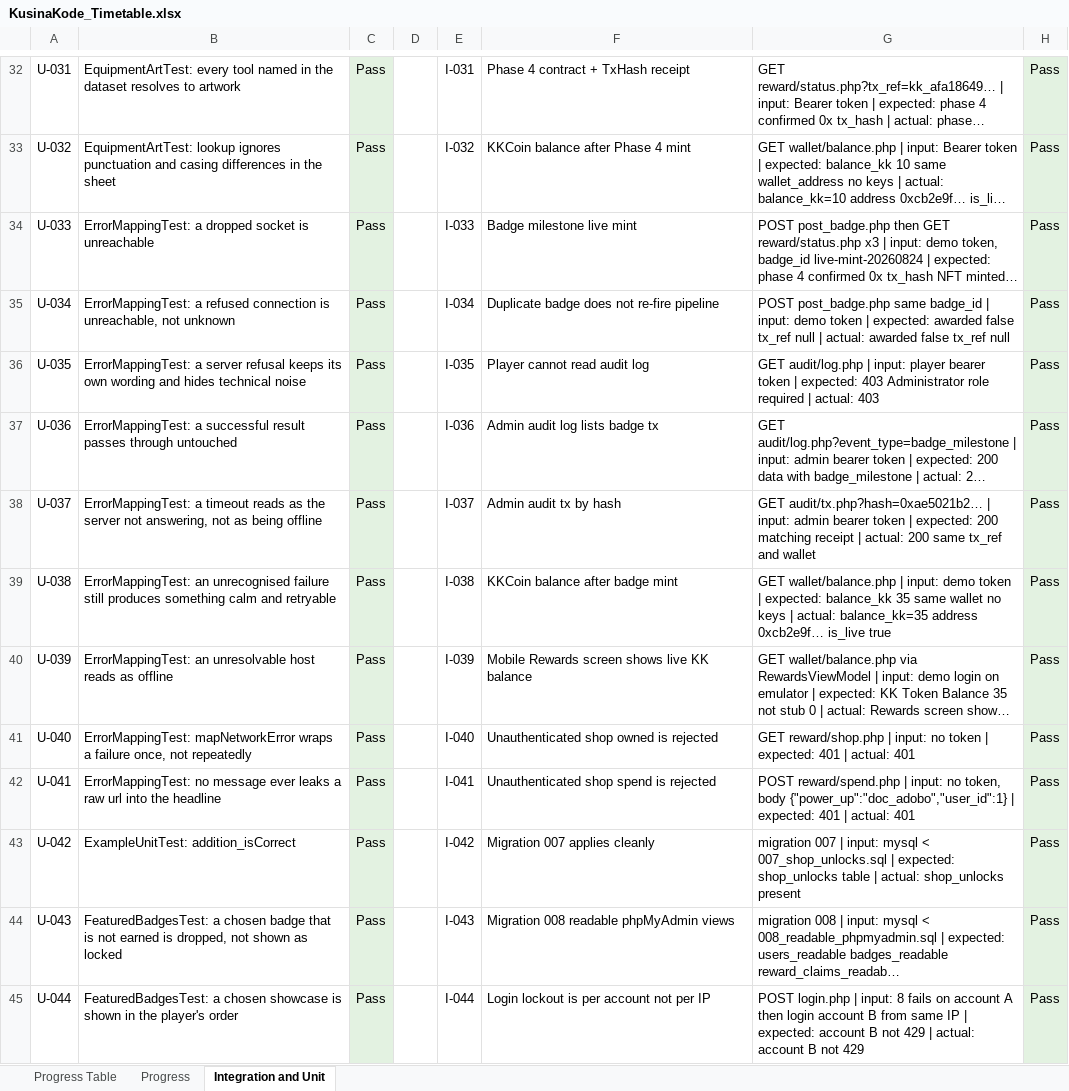
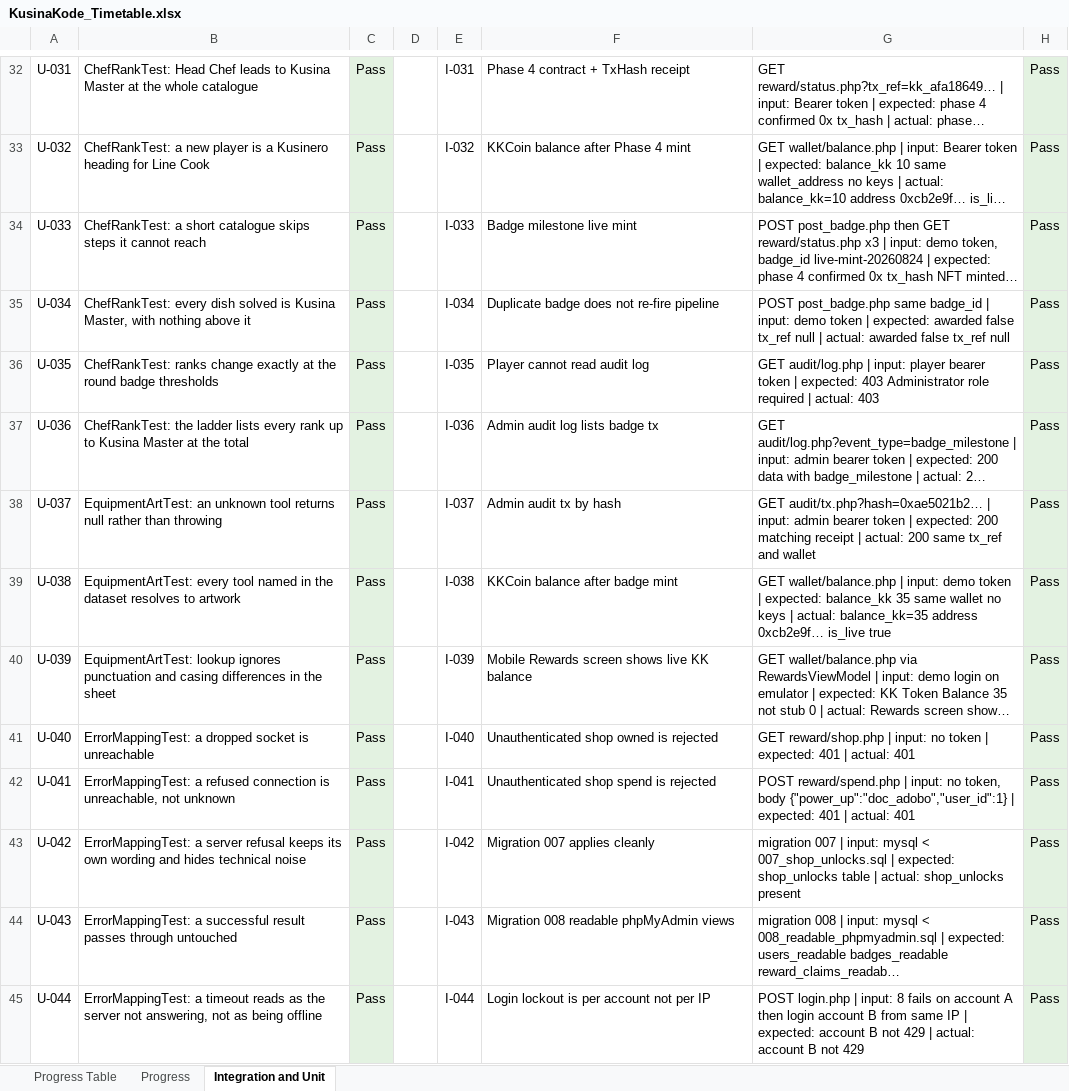
Before and after one commit to mauwcchiato/kusina-kode-app, an Excel workbook: docs/testing/KusinaKode_Timetable.xlsx, sheet Integration and Unit, drawn as a sheet; only a part is shown, gaps mark what is left out; long unchanged cells end in …; values as stored, in another font and other column widths than the file's, no borders; the diff covers the shown part only; the diff names each change by its address in the sheet, - before the commit and + after, or states it on an @@ line.

Commit message:
Show the player's own rank on the leaderboard, list the top 50, and keep the podium still
The board now lists 50 cooks. The player's own row is brown with a YOU chip;
when they are outside the top 50 it stays pinned under the list with their real
rank, which get_leaderboard.php now returns for ?me=<id> using the board's own
ordering. Inside the top 50 the row pins to the bottom until it is scrolled to,
then to the top once scrolled past. Only the ranks scroll; the header and podium
stay put. Older app versions get the same reply as before.

```diff
--- a/docs/testing/KusinaKode_Timetable.xlsx (sheet Integration and Unit)
+++ b/docs/testing/KusinaKode_Timetable.xlsx (sheet Integration and Unit)
-B32: EquipmentArtTest: every tool named in the dataset resolves to artwork
+B32: ChefRankTest: Head Chef leads to Kusina Master at the whole catalogue
-B33: EquipmentArtTest: lookup ignores punctuation and casing differences in the sheet
+B33: ChefRankTest: a new player is a Kusinero heading for Line Cook
-B34: ErrorMappingTest: a dropped socket is unreachable
+B34: ChefRankTest: a short catalogue skips steps it cannot reach
-B35: ErrorMappingTest: a refused connection is unreachable, not unknown
+B35: ChefRankTest: every dish solved is Kusina Master, with nothing above it
-B36: ErrorMappingTest: a server refusal keeps its own wording and hides technical noise
+B36: ChefRankTest: ranks change exactly at the round badge thresholds
-B37: ErrorMappingTest: a successful result passes through untouched
+B37: ChefRankTest: the ladder lists every rank up to Kusina Master at the total
-B38: ErrorMappingTest: a timeout reads as the server not answering, not as being offline
+B38: EquipmentArtTest: an unknown tool returns null rather than throwing
-B39: ErrorMappingTest: an unrecognised failure still produces something calm and retryable
+B39: EquipmentArtTest: every tool named in the dataset resolves to artwork
-B40: ErrorMappingTest: an unresolvable host reads as offline
+B40: EquipmentArtTest: lookup ignores punctuation and casing differences in the sheet
-B41: ErrorMappingTest: mapNetworkError wraps a failure once, not repeatedly
+B41: ErrorMappingTest: a dropped socket is unreachable
-B42: ErrorMappingTest: no message ever leaks a raw url into the headline
+B42: ErrorMappingTest: a refused connection is unreachable, not unknown
-B43: ExampleUnitTest: addition_isCorrect
+B43: ErrorMappingTest: a server refusal keeps its own wording and hides technical noise
-B44: FeaturedBadgesTest: a chosen badge that is not earned is dropped, not shown as locked
+B44: ErrorMappingTest: a successful result passes through untouched
-B45: FeaturedBadgesTest: a chosen showcase is shown in the player's order
+B45: ErrorMappingTest: a timeout reads as the server not answering, not as being offline
```
Also changed, not shown: 59 added rows and 121 edited cells elsewhere in this sheet, sheet Progress Table, sheet Progress, 10 other files.
